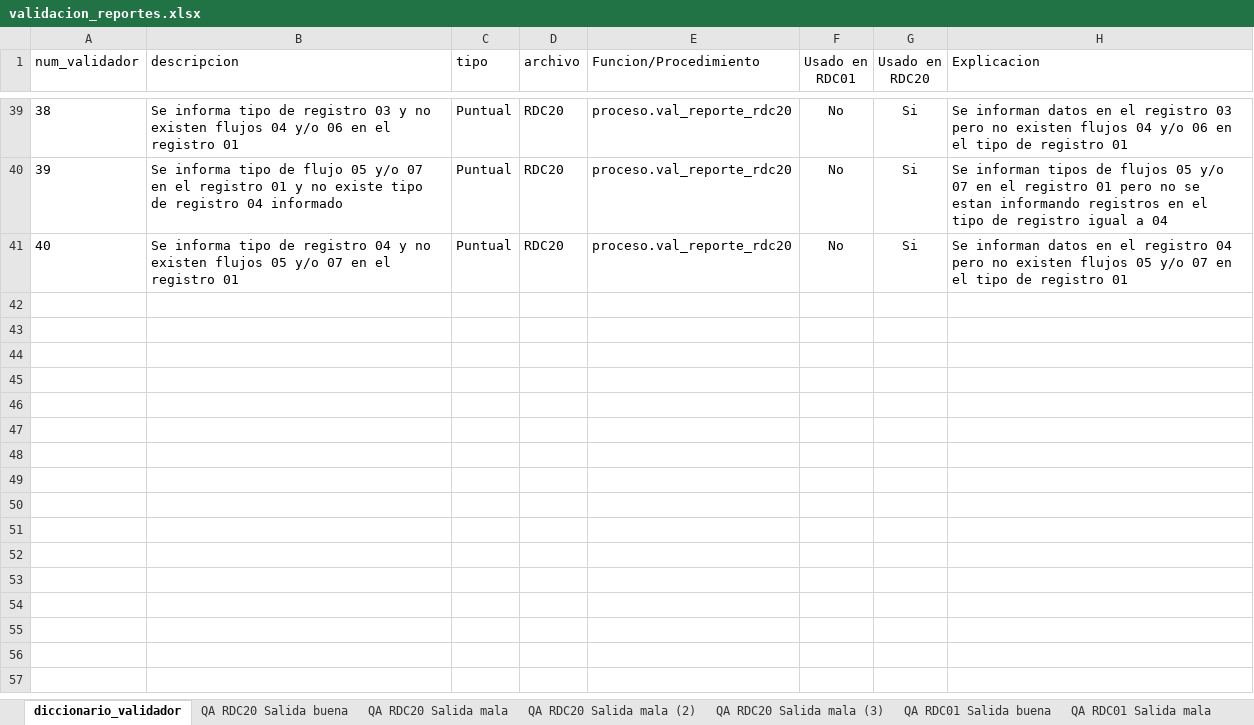
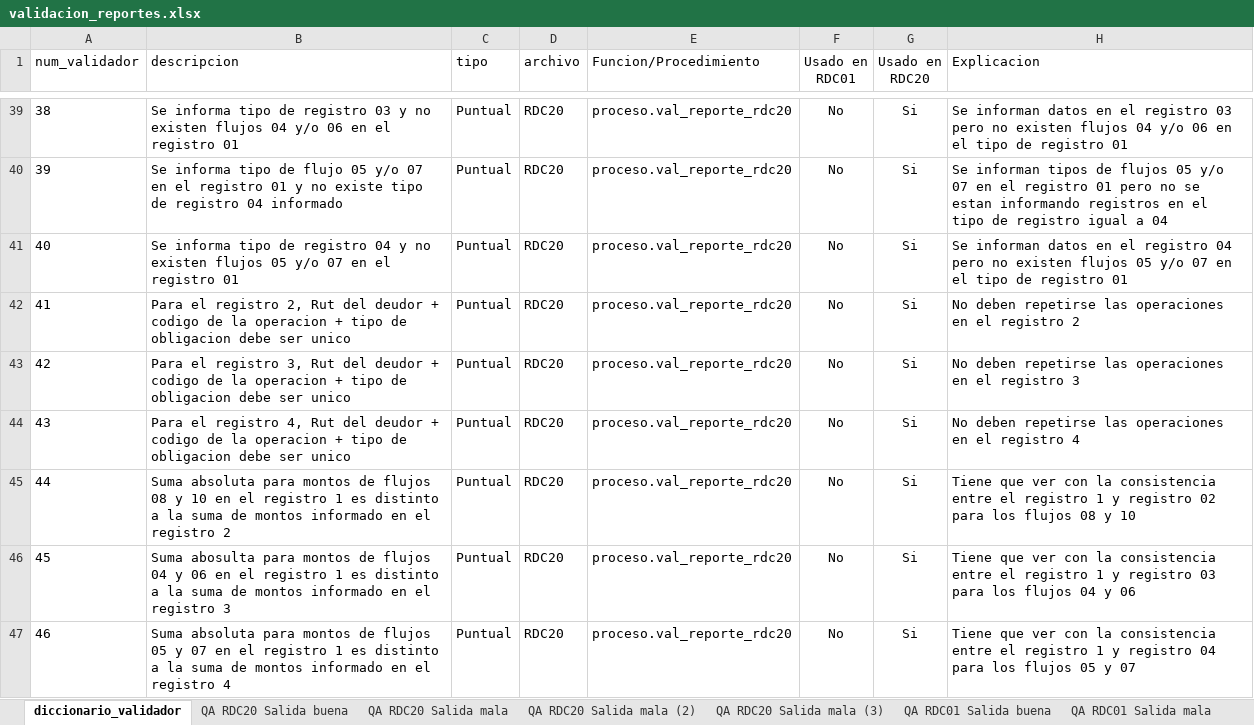
Before and after one commit to Soulcito/finReport, an Excel workbook: Analisis/validaciones/validacion_reportes.xlsx, sheet diccionario_validador, drawn as a sheet; only a part is shown, gaps mark what is left out; values as stored, in another font and other column widths than the file's, no borders; conditional formats not drawn; the diff names each change by its address in the sheet, - before the commit and + after, or states it on an @@ line.

Commit message:
Issue #90
Se incorporan nuevas validaciones para el RDC20 de la 41 a la 46

```diff
--- a/Analisis/validaciones/validacion_reportes.xlsx (sheet diccionario_validador)
+++ b/Analisis/validaciones/validacion_reportes.xlsx (sheet diccionario_validador)
+row 42: 41 | Para el registro 2, Rut del deudor + codigo de la operacion + tipo de obligacion debe ser unico | Puntual | RDC20 | proceso.val_reporte_rdc20 | No | Si | No deben repetirse las operaciones en el registro 2
+row 43: 42 | Para el registro 3, Rut del deudor + codigo de la operacion + tipo de obligacion debe ser unico | Puntual | RDC20 | proceso.val_reporte_rdc20 | No | Si | No deben repetirse las operaciones en el registro 3
+row 44: 43 | Para el registro 4, Rut del deudor + codigo de la operacion + tipo de obligacion debe ser unico | Puntual | RDC20 | proceso.val_reporte_rdc20 | No | Si | No deben repetirse las operaciones en el registro 4
+row 45: 44 | Suma absoluta para montos de flujos 08 y 10 en el registro 1 es distinto a la suma de montos informado en el registro 2 | Puntual | RDC20 | proceso.val_reporte_rdc20 | No | Si | Tiene que ver con la consistencia entre el registro 1 y registro 02 para los flujos 08 y 10
+row 46: 45 | Suma abosulta para montos de flujos 04 y 06 en el registro 1 es distinto a la suma de montos informado en el registro 3 | Puntual | RDC20 | proceso.val_reporte_rdc20 | No | Si | Tiene que ver con la consistencia entre el registro 1 y registro 03 para los flujos 04 y 06
+row 47: 46 | Suma absoluta para montos de flujos 05 y 07 en el registro 1 es distinto a la suma de montos informado en el registro 4 | Puntual | RDC20 | proceso.val_reporte_rdc20 | No | Si | Tiene que ver con la consistencia entre el registro 1 y registro 04 para los flujos 05 y 07
```
Also changed, not shown: contenedores/airflow/mantenedores/diccionario_validador.xlsx, 1 other file.
